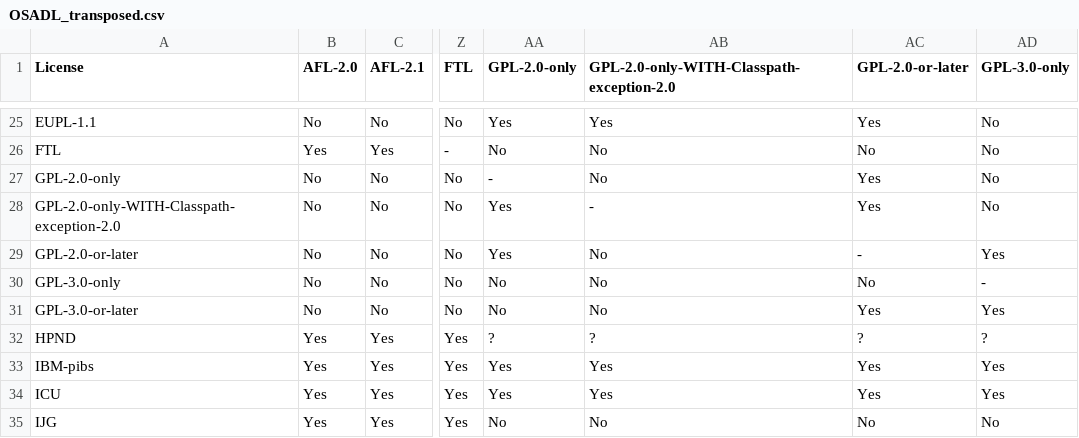
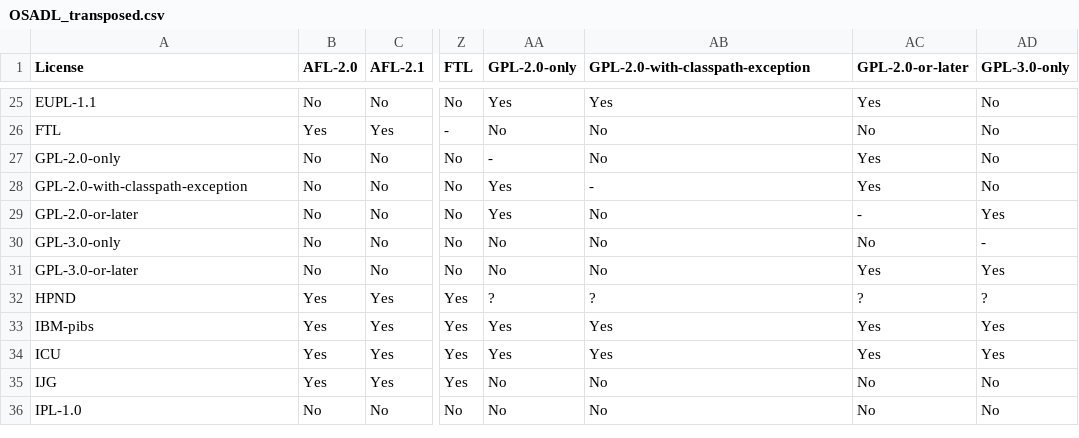
Before and after one commit to endocode/LCV-CM, a CSV file: csv/OSADL_transposed.csv, drawn as a sheet; only a part is shown, gaps mark what is left out; the shorter side is filled out with more unchanged rows; the diff names each change by its address in the sheet, - before the commit and + after, or states it on an @@ line.

```diff
--- a/csv/OSADL_transposed.csv
+++ b/csv/OSADL_transposed.csv
-AB1: GPL-2.0-only-WITH-Classpath-exception-2.0
+AB1: GPL-2.0-with-classpath-exception
-A28 (License): GPL-2.0-only-WITH-Classpath-exception-2.0
+A28 (License): GPL-2.0-with-classpath-exception
```
Also changed, not shown: csv/spdx-id.csv.
